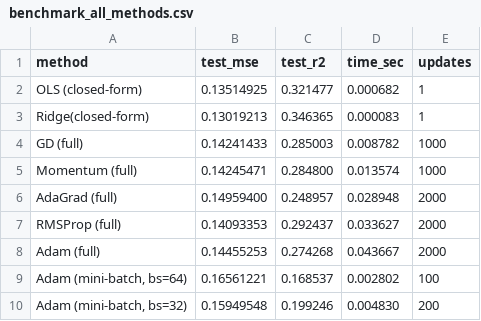
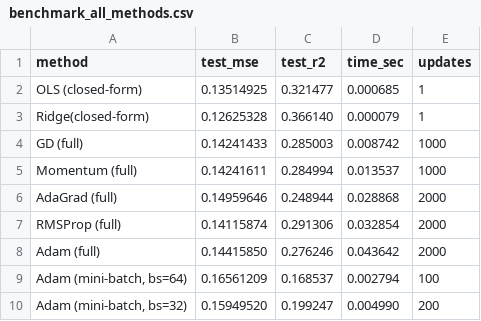
Before and after one commit to beateovl/FYS-STK4155, a CSV file: Project-1/Figures/benchmark_all_methods.csv, drawn as a sheet.

```diff
--- a/Project-1/Figures/benchmark_all_methods.csv
+++ b/Project-1/Figures/benchmark_all_methods.csv
@@ -1,10 +1,10 @@
 method,test_mse,test_r2,time_sec,updates
-OLS  (closed-form),0.13514925,0.321477,0.000682,1
-Ridge(closed-form),0.13019213,0.346365,0.000083,1
-GD (full),0.14241433,0.285003,0.008782,1000
-Momentum (full),0.14245471,0.284800,0.013574,1000
-AdaGrad (full),0.14959400,0.248957,0.028948,2000
-RMSProp (full),0.14093353,0.292437,0.033627,2000
-Adam (full),0.14455253,0.274268,0.043667,2000
-"Adam (mini-batch, bs=64)",0.16561221,0.168537,0.002802,100
-"Adam (mini-batch, bs=32)",0.15949548,0.199246,0.004830,200
+OLS  (closed-form),0.13514925,0.321477,0.000685,1
+Ridge(closed-form),0.12625328,0.366140,0.000079,1
+GD (full),0.14241433,0.285003,0.008742,1000
+Momentum (full),0.14241611,0.284994,0.013537,1000
+AdaGrad (full),0.14959646,0.248944,0.028868,2000
+RMSProp (full),0.14115874,0.291306,0.032854,2000
+Adam (full),0.14415850,0.276246,0.043642,2000
+"Adam (mini-batch, bs=64)",0.16561209,0.168537,0.002794,100
+"Adam (mini-batch, bs=32)",0.15949520,0.199247,0.004990,200
```
Also changed, not shown: Project-1/Figures/benchmark_all_methods_with_hyperparams_ranked.csv, Project-1/Figures/benchmark_baseline_N300_sd0.30.csv, 14 other files.
